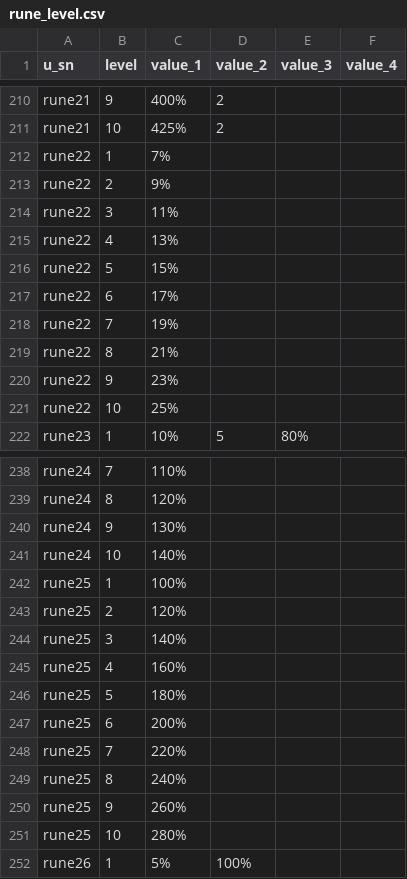
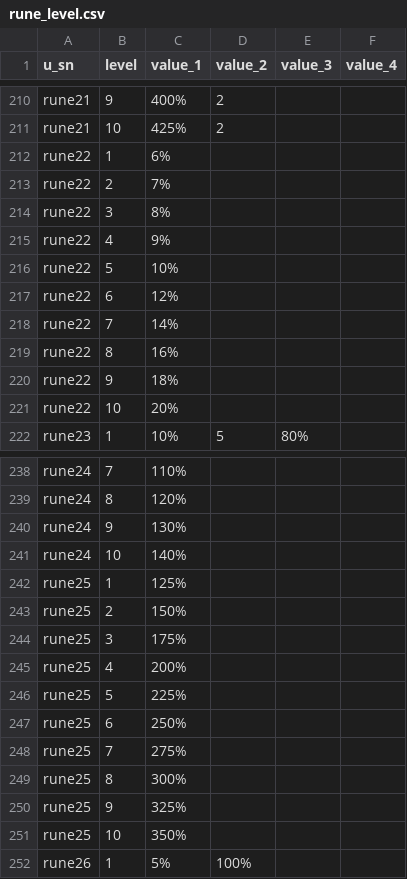
Before and after one commit to minruuwu/bigadventure, a CSV file: assets/data/rune_level.csv, drawn as a sheet; only a part is shown, gaps mark what is left out.

```diff
--- a/assets/data/rune_level.csv
+++ b/assets/data/rune_level.csv
@@ -211,12 +211,12 @@ rune21,9,400%,2,,
 rune21,10,425%,2,,
-rune22,1,7%,,,
-rune22,2,9%,,,
-rune22,3,11%,,,
-rune22,4,13%,,,
-rune22,5,15%,,,
-rune22,6,17%,,,
-rune22,7,19%,,,
-rune22,8,21%,,,
-rune22,9,23%,,,
-rune22,10,25%,,,
+rune22,1,6%,,,
+rune22,2,7%,,,
+rune22,3,8%,,,
+rune22,4,9%,,,
+rune22,5,10%,,,
+rune22,6,12%,,,
+rune22,7,14%,,,
+rune22,8,16%,,,
+rune22,9,18%,,,
+rune22,10,20%,,,
 rune23,1,10%,5,80%,
@@ -241,12 +241,12 @@ rune24,9,130%,,,
 rune24,10,140%,,,
-rune25,1,100%,,,
-rune25,2,120%,,,
-rune25,3,140%,,,
-rune25,4,160%,,,
-rune25,5,180%,,,
-rune25,6,200%,,,
-rune25,7,220%,,,
-rune25,8,240%,,,
-rune25,9,260%,,,
-rune25,10,280%,,,
+rune25,1,125%,,,
+rune25,2,150%,,,
+rune25,3,175%,,,
+rune25,4,200%,,,
+rune25,5,225%,,,
+rune25,6,250%,,,
+rune25,7,275%,,,
+rune25,8,300%,,,
+rune25,9,325%,,,
+rune25,10,350%,,,
 rune26,1,5%,100%,,
```
